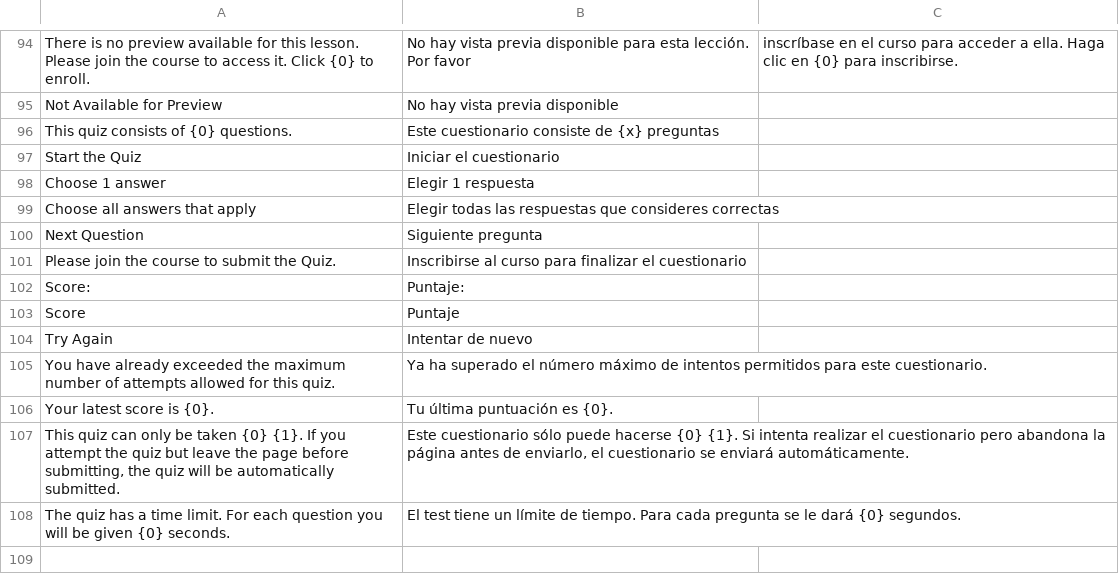
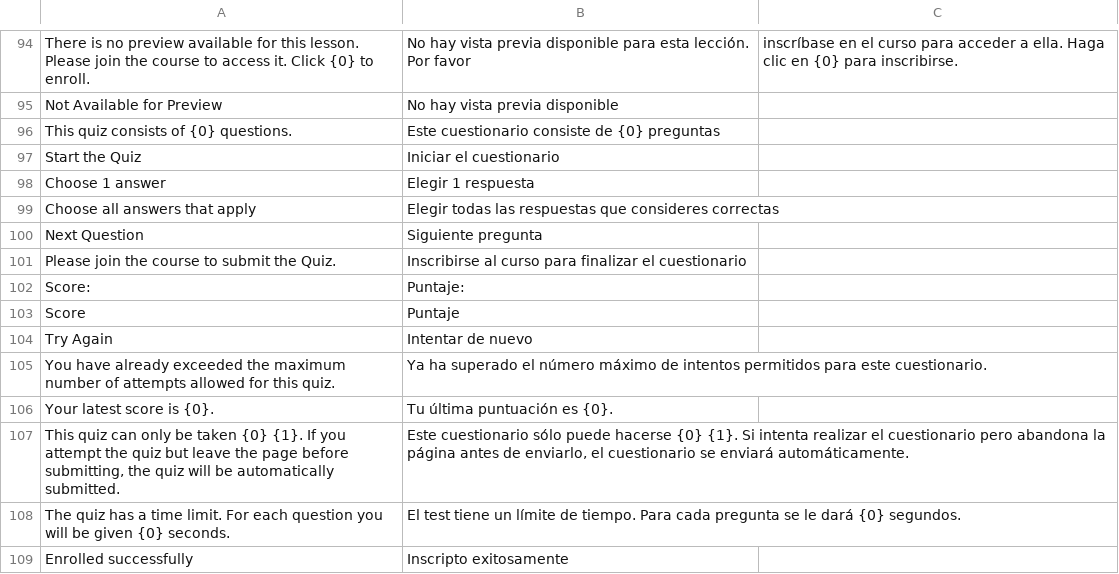
Before and after one commit to fproldan/lms, a CSV file: lms/translations/es.csv, drawn as a sheet; only a part is shown, gaps mark what is left out.

Commit message:
wip: projects and timesheets

```diff
--- a/lms/translations/es.csv
+++ b/lms/translations/es.csv
@@ -95,3 +95,3 @@ There is no preview available for this lesson. Please join the course to access
 Not Available for Preview,No hay vista previa disponible,
-This quiz consists of {0} questions., Este cuestionario consiste de {x} preguntas,
+This quiz consists of {0} questions., Este cuestionario consiste de {0} preguntas,
 Start the Quiz,Iniciar el cuestionario,
@@ -108 +108,2 @@ Your latest score is {0}.,Tu última puntuación es {0}.,
 The quiz has a time limit. For each question you will be given {0} seconds.,El test tiene un límite de tiempo. Para cada pregunta se le dará {0} segundos.,
+Enrolled successfully,Inscripto exitosamente,
```
